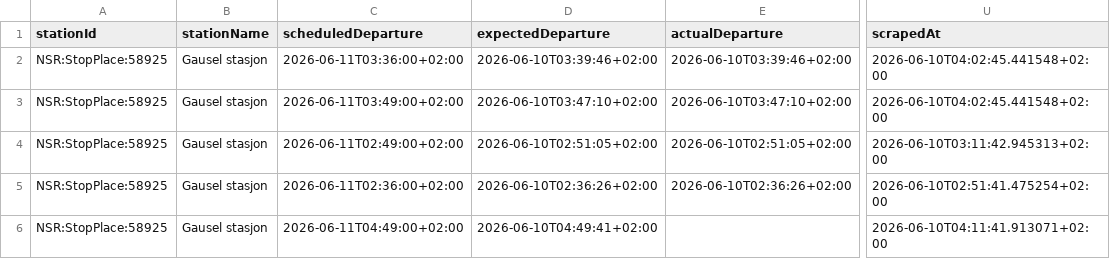
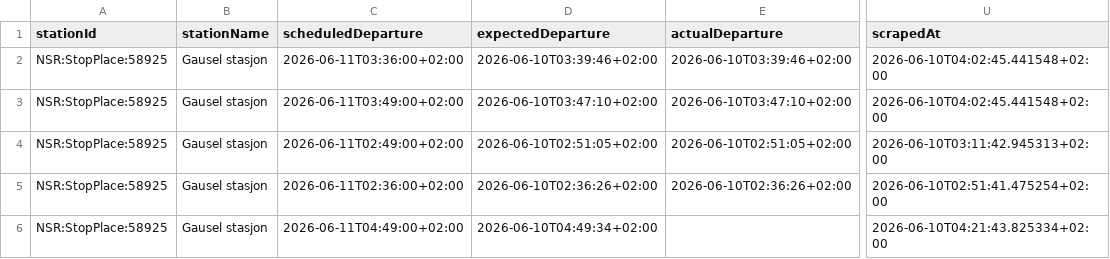
Before and after one commit to simenoddenhansen/togtider, a CSV file: data_collection/history/forsinkelser_2026-06-11.csv, drawn as a sheet; only a part is shown, gaps mark what is left out; the diff names each change by its address in the sheet, - before the commit and + after, or states it on an @@ line.

```diff
--- a/data_collection/history/forsinkelser_2026-06-11.csv
+++ b/data_collection/history/forsinkelser_2026-06-11.csv
-D6 (expectedDeparture): 2026-06-10T04:49:41+02:00
+D6 (expectedDeparture): 2026-06-10T04:49:34+02:00
-U6 (scrapedAt): 2026-06-10T04:11:41.913071+02:00
+U6 (scrapedAt): 2026-06-10T04:21:43.825334+02:00
```
Also changed, not shown: 2 other files.
